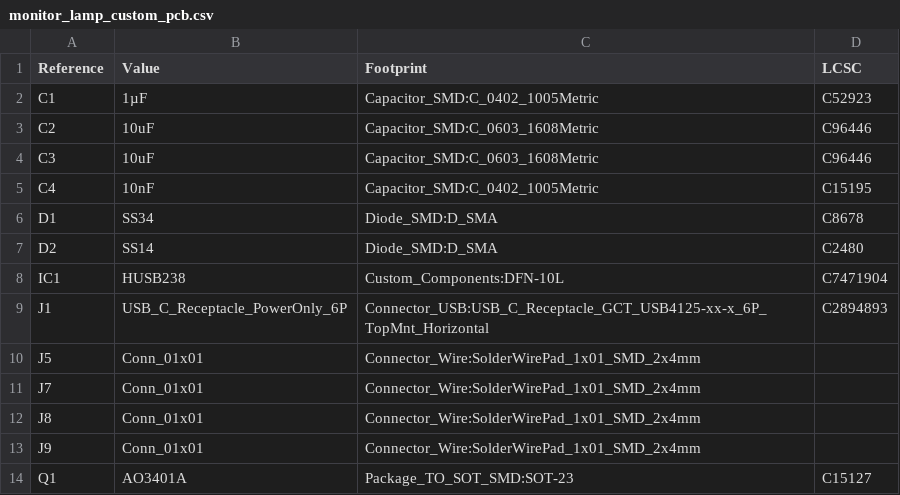
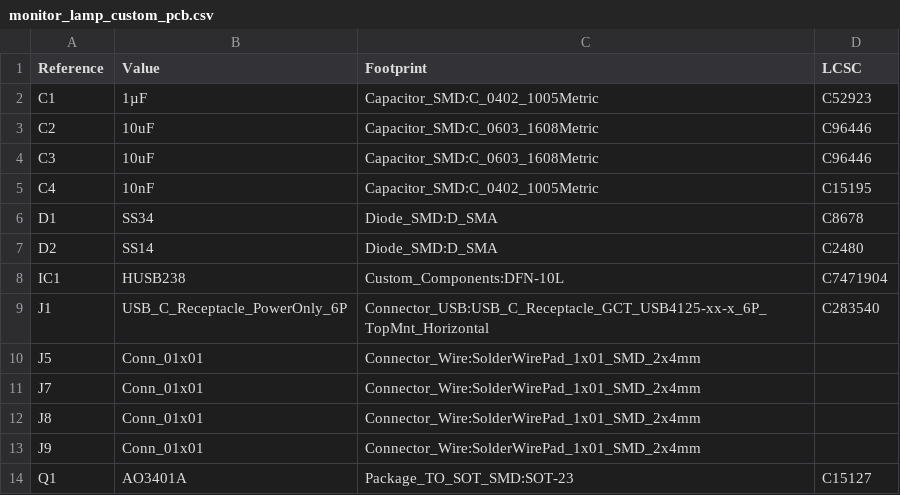
Before and after one commit to giakk/monitor_lamp, a CSV file: monitor_lamp_custom_pcb/monitor_lamp_custom_pcb.csv, drawn as a sheet; only a part is shown.

```diff
--- a/monitor_lamp_custom_pcb/monitor_lamp_custom_pcb.csv
+++ b/monitor_lamp_custom_pcb/monitor_lamp_custom_pcb.csv
@@ -8,3 +8,3 @@
 "IC1","HUSB238","Custom_Components:DFN-10L","C7471904"
-"J1","USB_C_Receptacle_PowerOnly_6P","Connector_USB:USB_C_Receptacle_GCT_USB4125-xx-x_6P_TopMnt_Horizontal","C2894893"
+"J1","USB_C_Receptacle_PowerOnly_6P","Connector_USB:USB_C_Receptacle_GCT_USB4125-xx-x_6P_TopMnt_Horizontal","C283540"
 "J5","Conn_01x01","Connector_Wire:SolderWirePad_1x01_SMD_2x4mm",""
```
Also changed, not shown: 16 other files.
